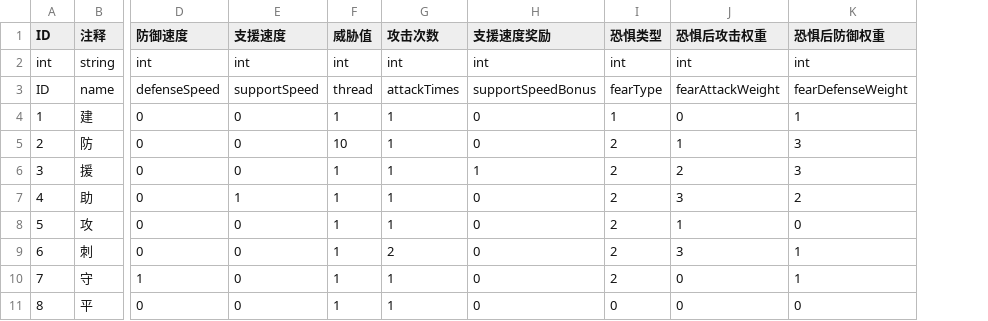
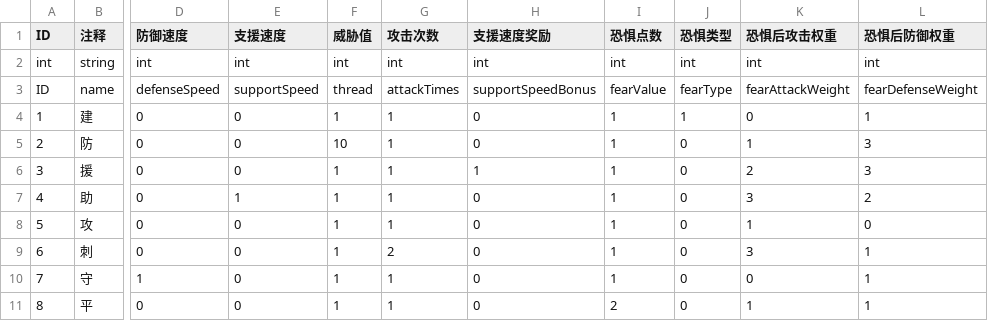
Before and after one commit to PenpenLi/FinalWar_data, a CSV file: csv/heroType.csv, drawn as a sheet; only a part is shown, gaps mark what is left out; addresses are those after the commit; the diff names each change by its address in the sheet, - before the commit and + after, or states it on an @@ line.

```diff
--- a/csv/heroType.csv
+++ b/csv/heroType.csv
+column I (恐惧点数), rows 2-11: int | fearValue | 1 | 1 | 1 | 1 | 1 | 1 | 1 | 2
-J5:J10 (恐惧类型): 2
+J5:J10 (恐惧类型): 0
-K11 (恐惧后攻击权重): 0
+K11 (恐惧后攻击权重): 1
-L11 (恐惧后防御权重): 0
+L11 (恐惧后防御权重): 1
```
Also changed, not shown: csv/hero.csv.
